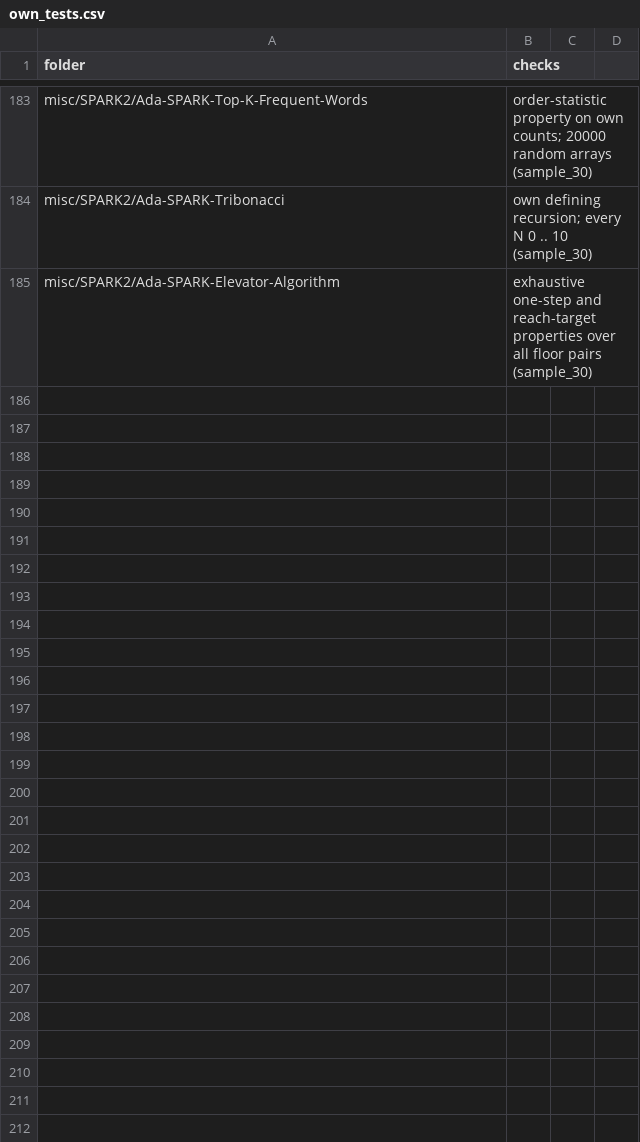
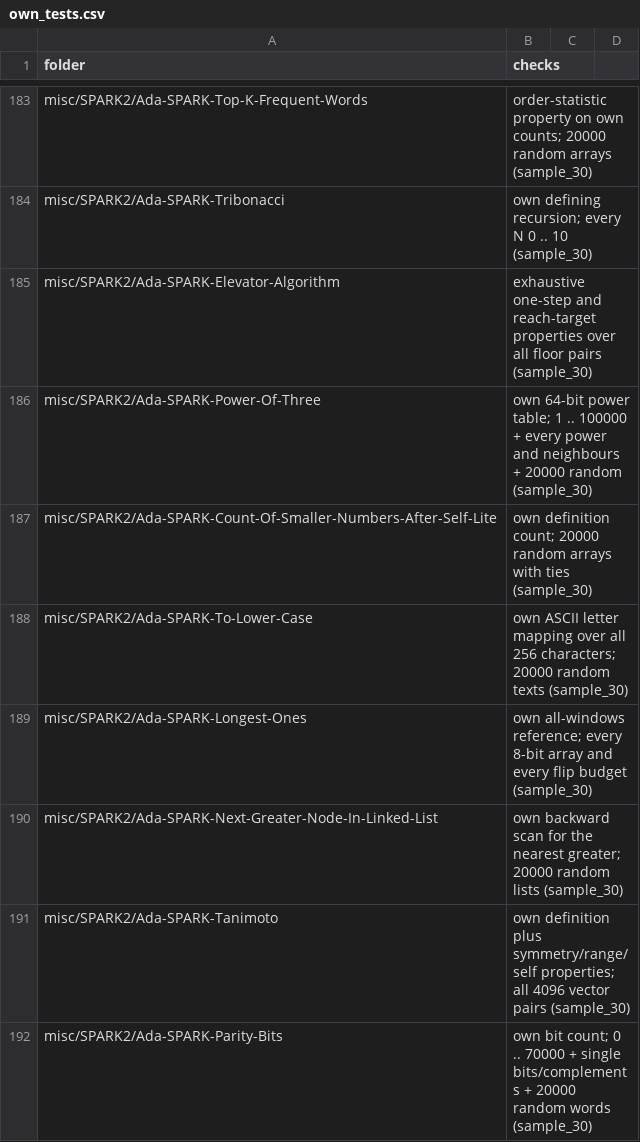
Before and after one commit to RobertBoettcherSF/Ada-Algorithms, a CSV file: tools/vv/own_tests.csv, drawn as a sheet; only a part is shown, gaps mark what is left out.

Commit message:
Sample folders 17-24 own tests (no bugs); per-folder sample outcomes
Power-Of-Three, Count-Of-Smaller-Numbers-After-Self-Lite, To-Lower-Case,
Longest-Ones, Next-Greater-Node-In-Linked-List, Tanimoto, Parity-Bits pass
on GNAT 14 and 12 (Longest-Ones tests.adb moved to [] aggregates).
trees/SPARK2/Ada-SPARK-Red-Black-Tree is not testable as a red-black tree:
its README calls it a teaching stub (Color enum plus an index increment);
recorded in tools/vv/sample_30_results.csv as an index stub-classification
miss, not a code bug.

```diff
--- a/tools/vv/own_tests.csv
+++ b/tools/vv/own_tests.csv
@@ -185 +185,8 @@ misc/SPARK2/Ada-SPARK-Tribonacci,own defining recursion; every N 0 .. 10 (sample
 misc/SPARK2/Ada-SPARK-Elevator-Algorithm,exhaustive one-step and reach-target properties over all floor pairs (sample_30)
+misc/SPARK2/Ada-SPARK-Power-Of-Three,own 64-bit power table; 1 .. 100000 + every power and neighbours + 20000 random (sample_30)
+misc/SPARK2/Ada-SPARK-Count-Of-Smaller-Numbers-After-Self-Lite,own definition count; 20000 random arrays with ties (sample_30)
+misc/SPARK2/Ada-SPARK-To-Lower-Case,own ASCII letter mapping over all 256 characters; 20000 random texts (sample_30)
+misc/SPARK2/Ada-SPARK-Longest-Ones,own all-windows reference; every 8-bit array and every flip budget (sample_30)
+misc/SPARK2/Ada-SPARK-Next-Greater-Node-In-Linked-List,own backward scan for the nearest greater; 20000 random lists (sample_30)
+misc/SPARK2/Ada-SPARK-Tanimoto,own definition plus symmetry/range/self properties; all 4096 vector pairs (sample_30)
+misc/SPARK2/Ada-SPARK-Parity-Bits,own bit count; 0 .. 70000 + single bits/complements + 20000 random words (sample_30)
```
Also changed, not shown: 22 other files.
